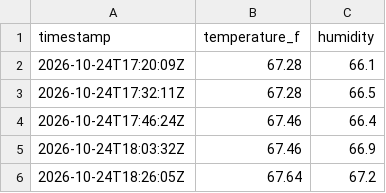
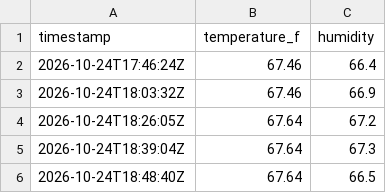
Before and after one commit to maddadh/dht-dashboard, a CSV file: data.csv, drawn as a sheet; only a part is shown; the shorter side is filled out with more unchanged rows; the diff names each change by its address in the sheet, - before the commit and + after, or states it on an @@ line.

```diff
--- a/data.csv
+++ b/data.csv
-row 2: 2026-10-24T17:20:09Z | 67.28 | 66.1
-row 3: 2026-10-24T17:32:11Z | 67.28 | 66.5
```
